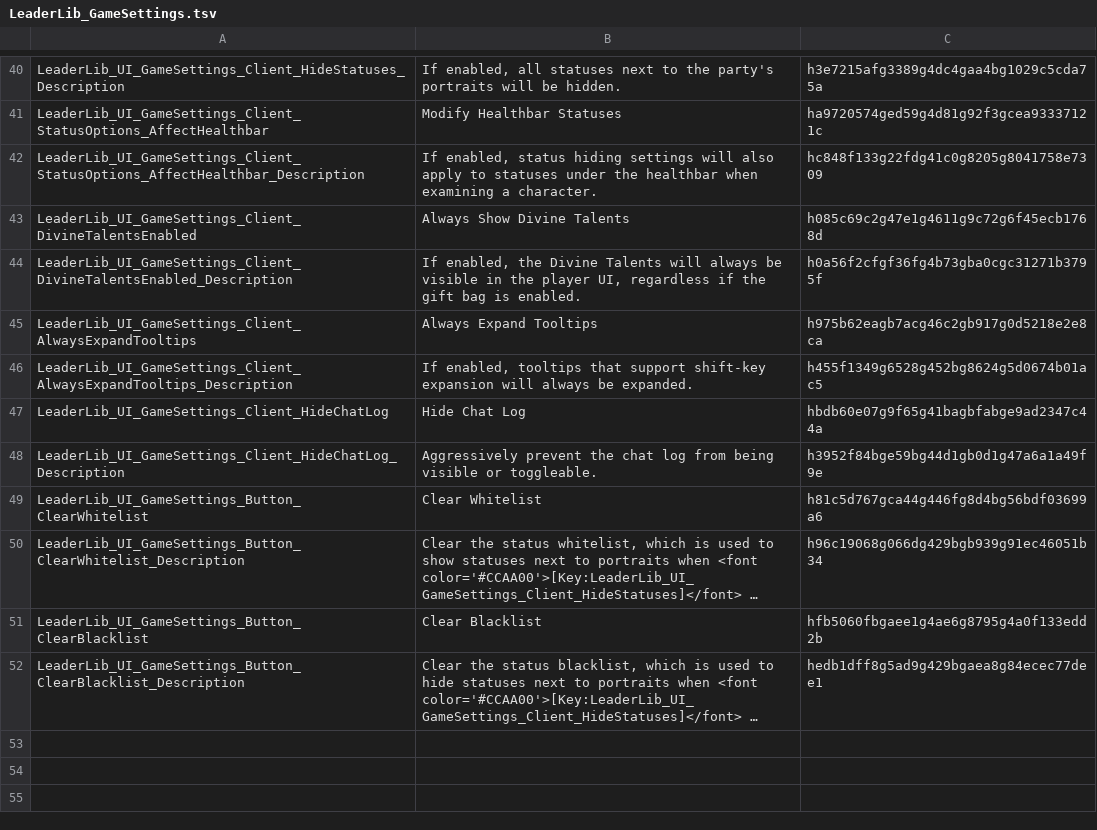
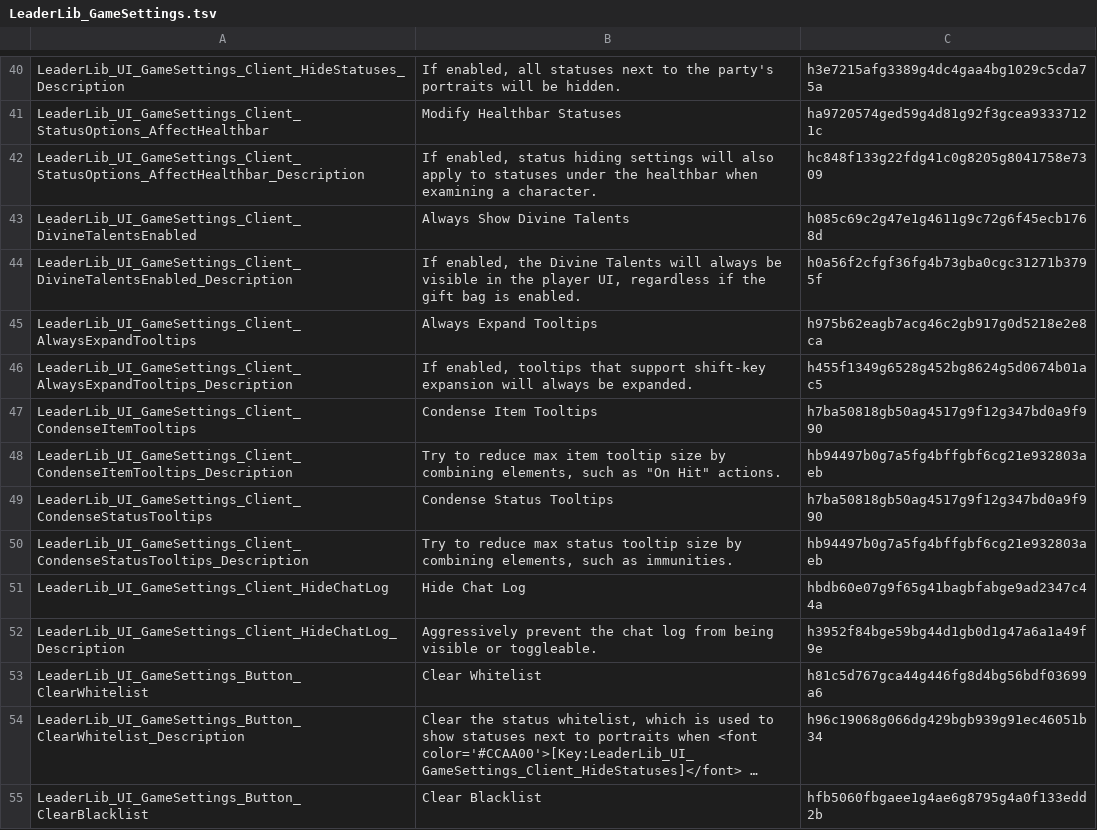
Before and after one commit to LaughingLeader-DOS2-Mods/LeaderLib, a TSV file: LocalKeys/LeaderLib_GameSettings.tsv, drawn as a sheet; only a part is shown, gaps mark what is left out; the shorter side is filled out with more unchanged rows; long unchanged cells end in ….

Commit message:
Make item and status tooltip condensing client gameplay options

```diff
--- a/LocalKeys/LeaderLib_GameSettings.tsv
+++ b/LocalKeys/LeaderLib_GameSettings.tsv
@@ -46,2 +46,6 @@ LeaderLib_UI_GameSettings_Client_AlwaysExpandTooltips	Always Expand Tooltips	h97
 LeaderLib_UI_GameSettings_Client_AlwaysExpandTooltips_Description	If enabled, tooltips that support shift-key expansion will always be expanded.	h455f1349g6528g452bg8624g5d0674b01ac5
+LeaderLib_UI_GameSettings_Client_CondenseItemTooltips	Condense Item Tooltips	h7ba50818gb50ag4517g9f12g347bd0a9f990
+LeaderLib_UI_GameSettings_Client_CondenseItemTooltips_Description	Try to reduce max item tooltip size by combining elements, such as "On Hit" actions.	hb94497b0g7a5fg4bffgbf6cg21e932803aeb
+LeaderLib_UI_GameSettings_Client_CondenseStatusTooltips	Condense Status Tooltips	h7ba50818gb50ag4517g9f12g347bd0a9f990
+LeaderLib_UI_GameSettings_Client_CondenseStatusTooltips_Description	Try to reduce max status tooltip size by combining elements, such as immunities.	hb94497b0g7a5fg4bffgbf6cg21e932803aeb
 LeaderLib_UI_GameSettings_Client_HideChatLog	Hide Chat Log	hbdb60e07g9f65g41bagbfabge9ad2347c44a
```
Also changed, not shown: 5 other files.
